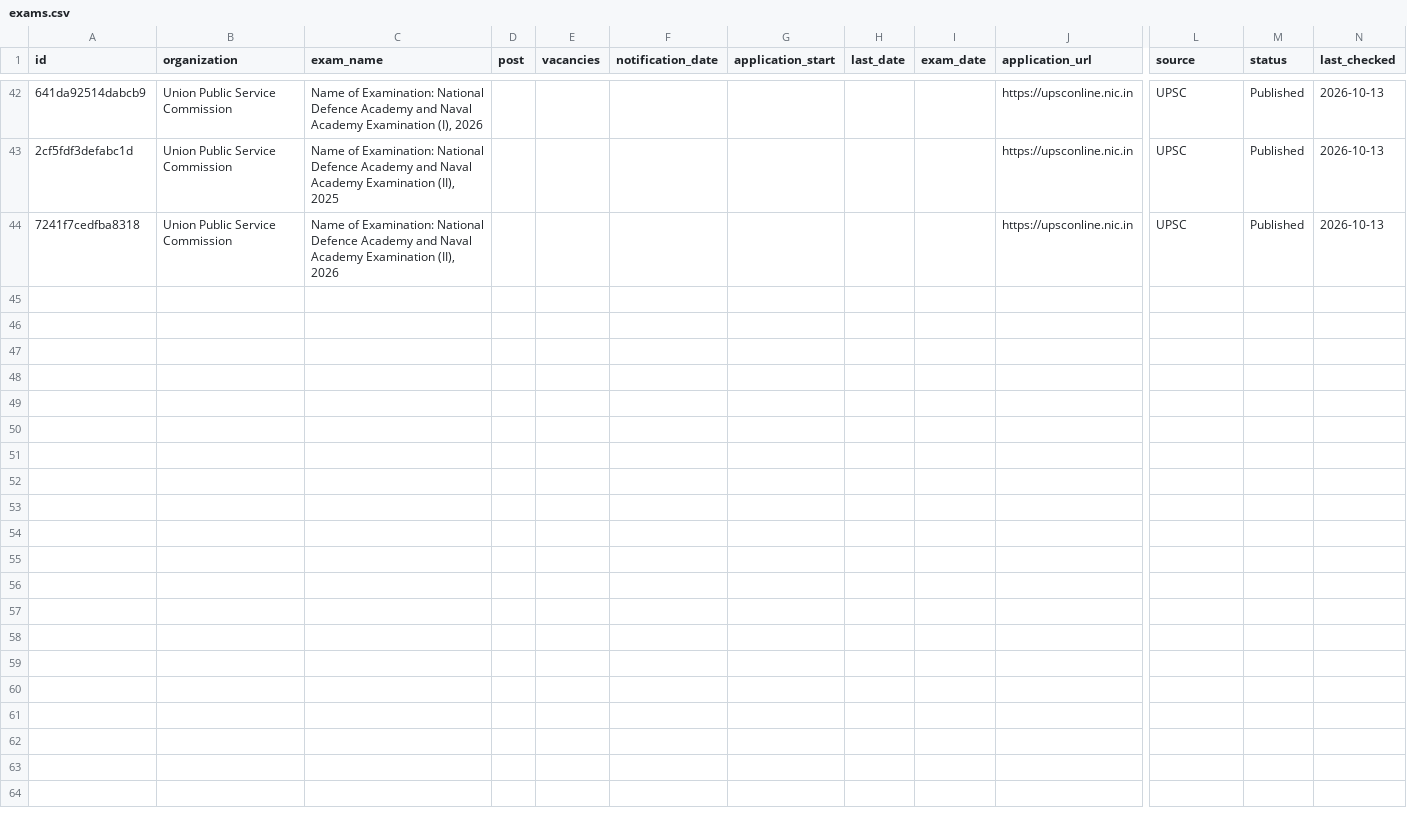
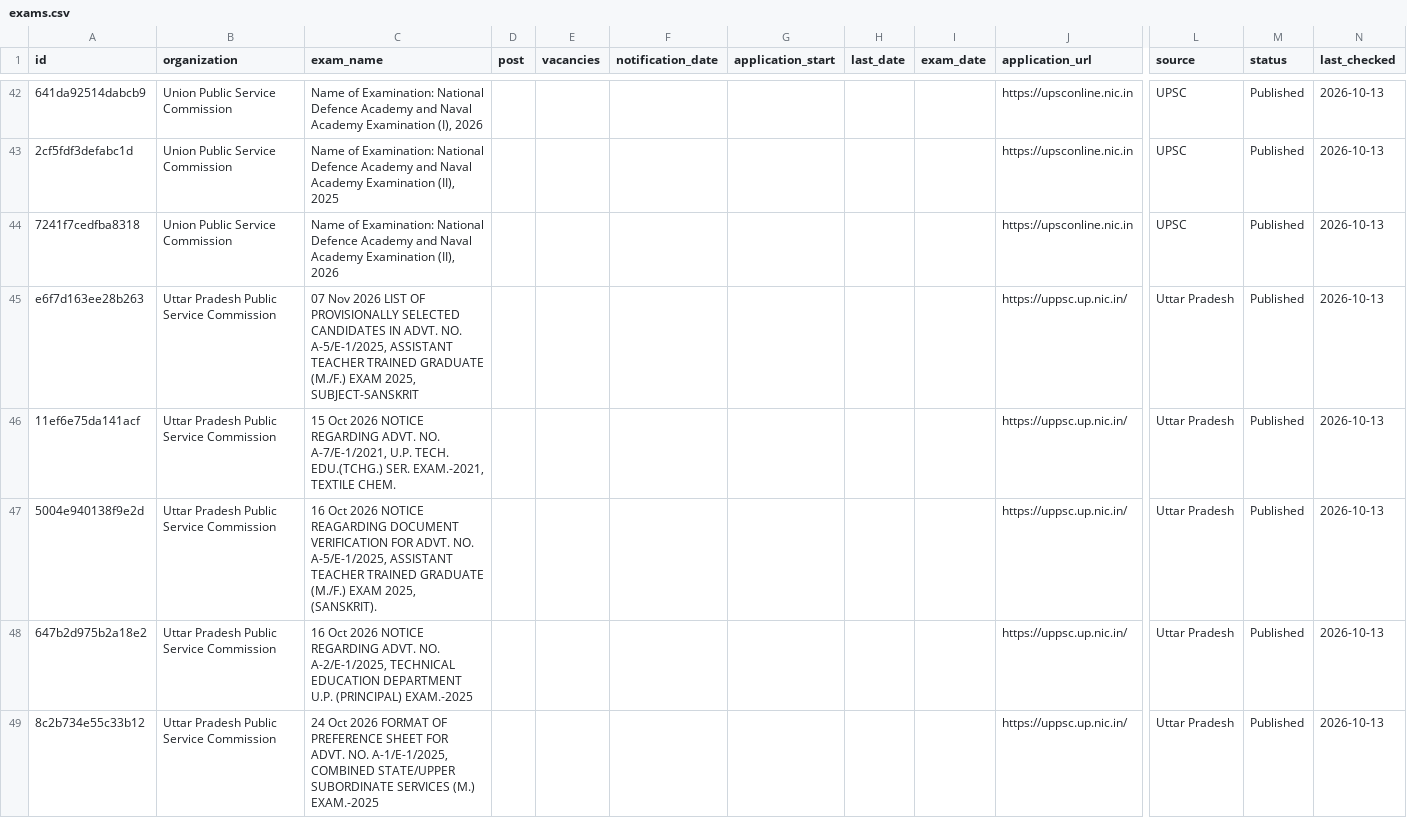
Before and after one commit to Vivekk936/Government-Exams-Tracker, a CSV file: data/exams.csv, drawn as a sheet; only a part is shown, gaps mark what is left out; rows hold the shown columns only; the diff covers the shown part only; the diff names each change by its address in the sheet, - before the commit and + after, or states it on an @@ line.

```diff
--- a/data/exams.csv
+++ b/data/exams.csv
+row 45: e6f7d163ee28b263 | Uttar Pradesh Public Service Commission | 07 Nov 2026 LIST OF PROVISIONALLY SELECTED CANDIDATES IN ADVT. NO. A-5/E-1/2025, ASSISTANT TEACHER TRAINED GRADUATE (M./F.) EXAM 2025, SUBJECT-SANSKRIT |  |  |  |  |  |  | https://uppsc.up.nic.in/ | Uttar Pradesh | Published | 2026-10-13
+row 46: 11ef6e75da141acf | Uttar Pradesh Public Service Commission | 15 Oct 2026 NOTICE REGARDING ADVT. NO. A-7/E-1/2021, U.P. TECH. EDU.(TCHG.) SER. EXAM.-2021, TEXTILE CHEM. |  |  |  |  |  |  | https://uppsc.up.nic.in/ | Uttar Pradesh | Published | 2026-10-13
+row 47: 5004e940138f9e2d | Uttar Pradesh Public Service Commission | 16 Oct 2026 NOTICE REAGARDING DOCUMENT VERIFICATION FOR ADVT. NO. A-5/E-1/2025, ASSISTANT TEACHER TRAINED GRADUATE (M./F.) EXAM 2025, (SANSKRIT). |  |  |  |  |  |  | https://uppsc.up.nic.in/ | Uttar Pradesh | Published | 2026-10-13
+row 48: 647b2d975b2a18e2 | Uttar Pradesh Public Service Commission | 16 Oct 2026 NOTICE REGARDING ADVT. NO. A-2/E-1/2025, TECHNICAL EDUCATION DEPARTMENT U.P. (PRINCIPAL) EXAM.-2025 |  |  |  |  |  |  | https://uppsc.up.nic.in/ | Uttar Pradesh | Published | 2026-10-13
+row 49: 8c2b734e55c33b12 | Uttar Pradesh Public Service Commission | 24 Oct 2026 FORMAT OF PREFERENCE SHEET FOR ADVT. NO. A-1/E-1/2025, COMBINED STATE/UPPER SUBORDINATE SERVICES (M.) EXAM.-2025 |  |  |  |  |  |  | https://uppsc.up.nic.in/ | Uttar Pradesh | Published | 2026-10-13
```
Also changed, not shown: 15 added rows elsewhere in this file.
